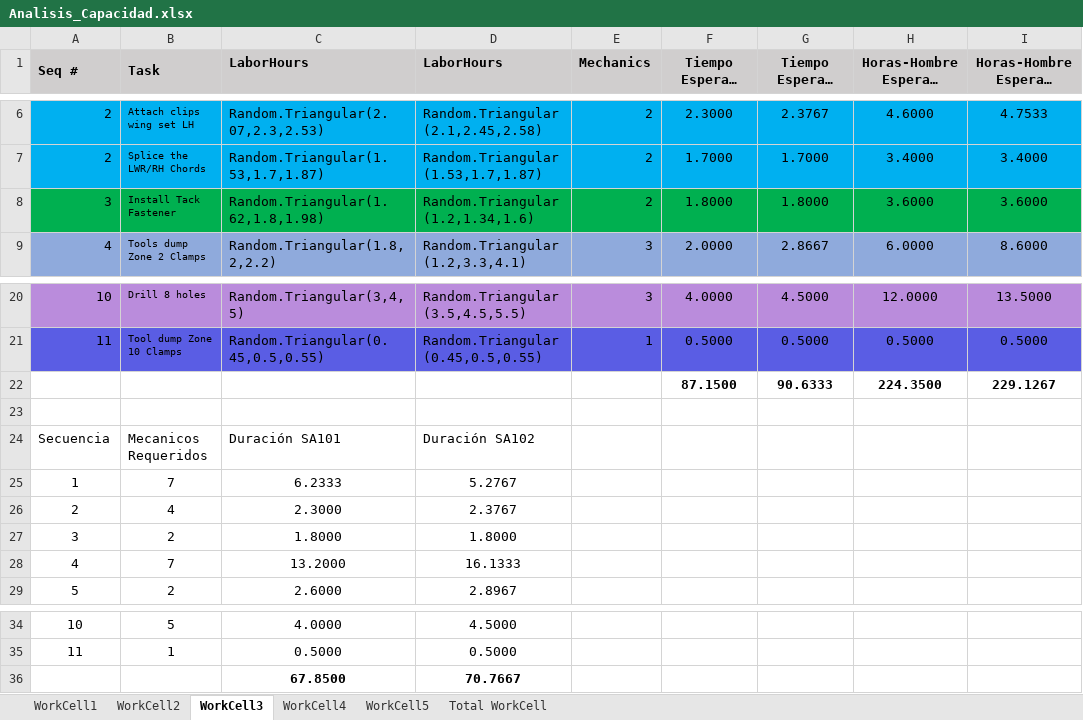
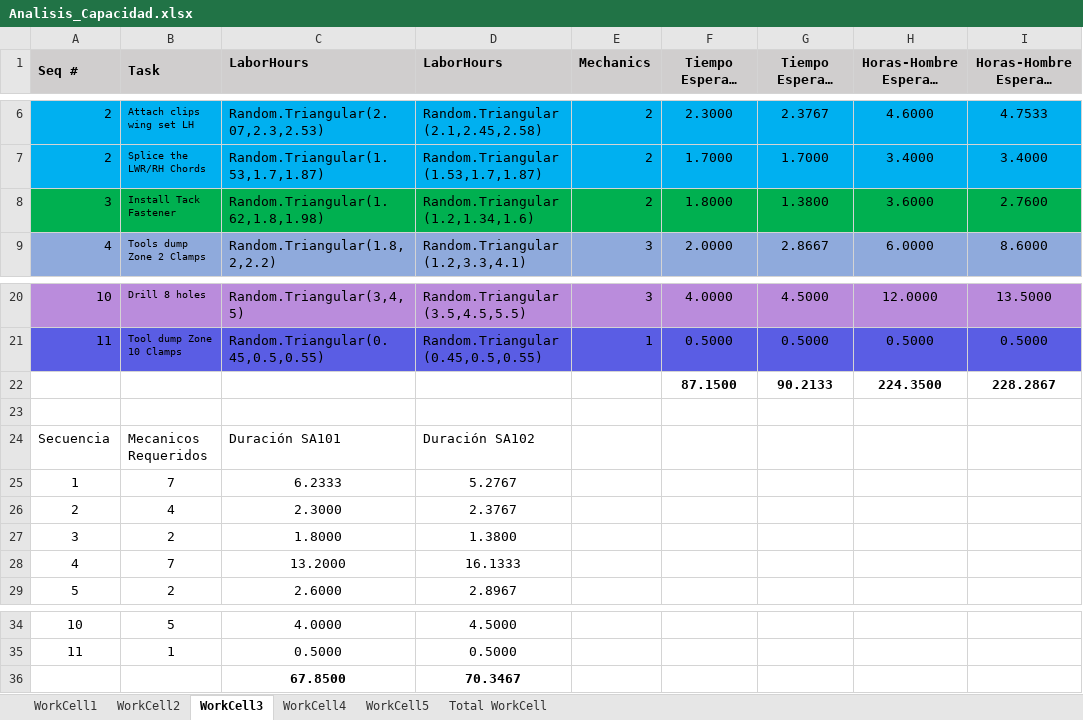
Before and after one commit to Di3go004/MYS2_Grupo2, an Excel workbook: Analisis_Capacidad/Analisis_Capacidad.xlsx, sheet WorkCell3, drawn as a sheet; only a part is shown, gaps mark what is left out; long unchanged cells end in …; values as stored, in another font and other column widths than the file's, no borders; the diff names each change by its address in the sheet, - before the commit and + after, or states it on an @@ line.

```diff
--- a/Analisis_Capacidad/Analisis_Capacidad.xlsx (sheet WorkCell3)
+++ b/Analisis_Capacidad/Analisis_Capacidad.xlsx (sheet WorkCell3)
-G8 (Tiempo Esperado SA102): 1.8000
+G8 (Tiempo Esperado SA102): 1.3800
-I8 (Horas-Hombre Esperado SA102): 3.6000
+I8 (Horas-Hombre Esperado SA102): 2.7600
-G22 (Tiempo Esperado SA102): 90.6333
+G22 (Tiempo Esperado SA102): 90.2133
-I22 (Horas-Hombre Esperado SA102): 229.1267
+I22 (Horas-Hombre Esperado SA102): 228.2867
-D27 (LaborHours): 1.8000
+D27 (LaborHours): 1.3800
-D36 (LaborHours): 70.7667
+D36 (LaborHours): 70.3467
```
Also changed, not shown: sheet Total WorkCell, sheet WorkCell5.
